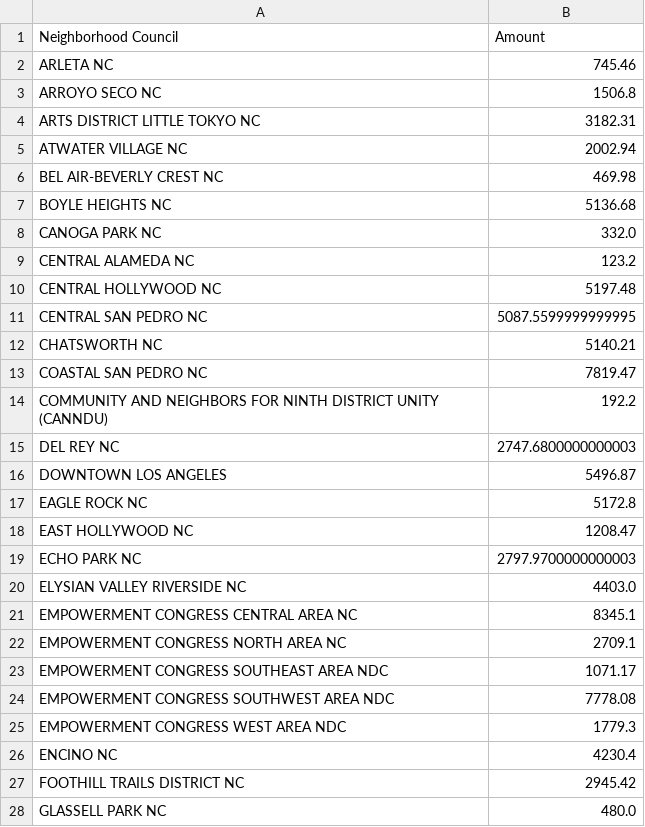
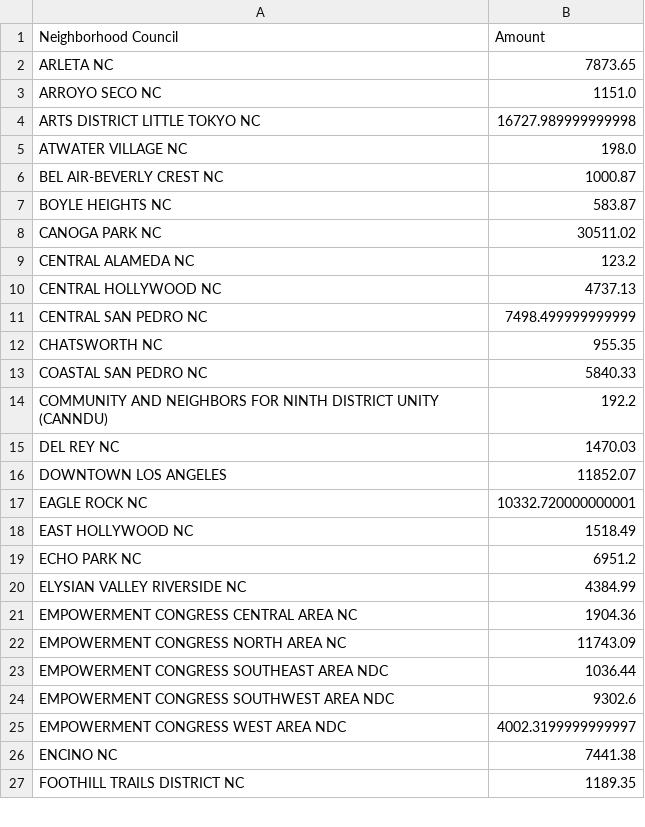
Before and after one commit to LosAngelesController/Neighborhood_Council_Expenditure, a CSV file: nc_monthly_pivottable.csv, drawn as a sheet; only a part is shown; the diff covers the shown part only.

Commit message:
Update nc_monthly_pivottable.csv May update on APR records

```diff
--- a/nc_monthly_pivottable.csv
+++ b/nc_monthly_pivottable.csv
@@ -1,28 +1,27 @@
 Neighborhood Council,Amount
-ARLETA NC,745.46
-ARROYO SECO NC,1506.8
-ARTS DISTRICT LITTLE TOKYO NC,3182.31
-ATWATER VILLAGE NC,2002.94
-BEL AIR-BEVERLY CREST NC,469.98
-BOYLE HEIGHTS NC,5136.68
-CANOGA PARK NC,332.0
+ARLETA NC,7873.65
+ARROYO SECO NC,1151.0
+ARTS DISTRICT LITTLE TOKYO NC,16727.989999999998
+ATWATER VILLAGE NC,198.0
+BEL AIR-BEVERLY CREST NC,1000.87
+BOYLE HEIGHTS NC,583.87
+CANOGA PARK NC,30511.02
 CENTRAL ALAMEDA NC,123.2
-CENTRAL HOLLYWOOD NC,5197.48
-CENTRAL SAN PEDRO NC,5087.5599999999995
-CHATSWORTH NC,5140.21
-COASTAL SAN PEDRO NC,7819.47
+CENTRAL HOLLYWOOD NC,4737.13
+CENTRAL SAN PEDRO NC,7498.499999999999
+CHATSWORTH NC,955.35
+COASTAL SAN PEDRO NC,5840.33
 COMMUNITY AND NEIGHBORS FOR NINTH DISTRICT UNITY (CANNDU),192.2
-DEL REY NC,2747.6800000000003
-DOWNTOWN LOS ANGELES,5496.87
-EAGLE ROCK NC,5172.8
-EAST HOLLYWOOD NC,1208.47
-ECHO PARK NC,2797.9700000000003
-ELYSIAN VALLEY RIVERSIDE NC,4403.0
-EMPOWERMENT CONGRESS CENTRAL AREA NC,8345.1
-EMPOWERMENT CONGRESS NORTH AREA NC,2709.1
-EMPOWERMENT CONGRESS SOUTHEAST AREA NDC,1071.17
-EMPOWERMENT CONGRESS SOUTHWEST AREA NDC,7778.08
-EMPOWERMENT CONGRESS WEST AREA NDC,1779.3
-ENCINO NC,4230.4
-FOOTHILL TRAILS DISTRICT NC,2945.42
-GLASSELL PARK NC,480.0
+DEL REY NC,1470.03
+DOWNTOWN LOS ANGELES,11852.07
+EAGLE ROCK NC,10332.720000000001
+EAST HOLLYWOOD NC,1518.49
+ECHO PARK NC,6951.2
+ELYSIAN VALLEY RIVERSIDE NC,4384.99
+EMPOWERMENT CONGRESS CENTRAL AREA NC,1904.36
+EMPOWERMENT CONGRESS NORTH AREA NC,11743.09
+EMPOWERMENT CONGRESS SOUTHEAST AREA NDC,1036.44
+EMPOWERMENT CONGRESS SOUTHWEST AREA NDC,9302.6
+EMPOWERMENT CONGRESS WEST AREA NDC,4002.3199999999997
+ENCINO NC,7441.38
+FOOTHILL TRAILS DISTRICT NC,1189.35
```
Also changed, not shown: 1 added row, 1 removed row and 69 edited cells elsewhere in this file.
